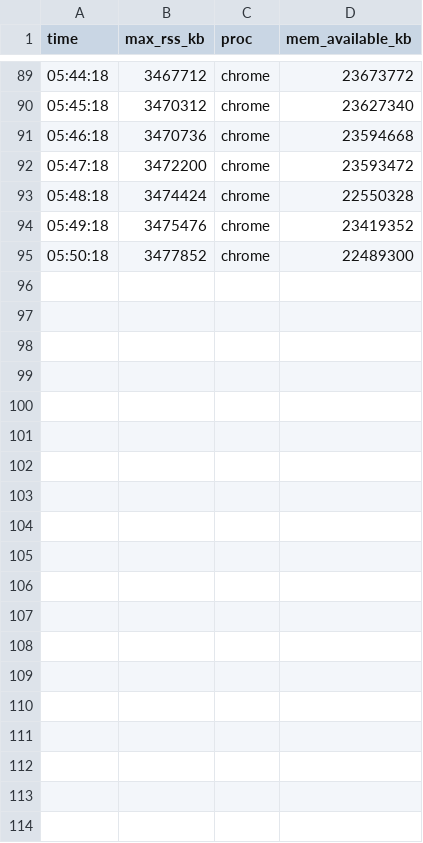
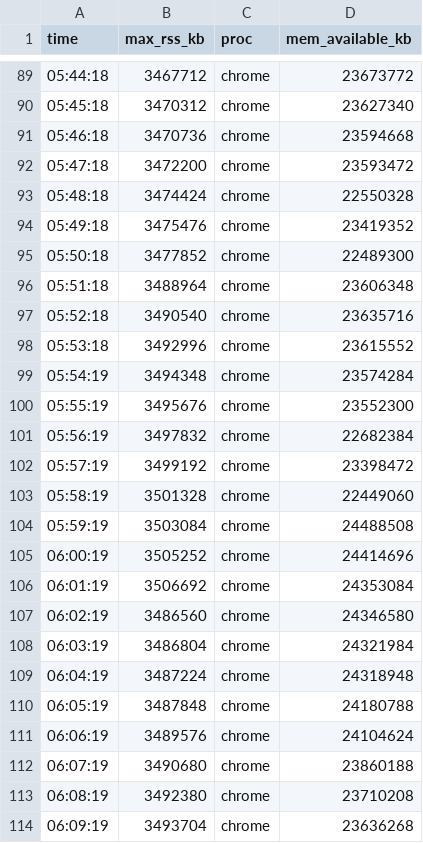
Before and after one commit to nmoinvaz/choptuik-large-d-raw, a CSV file: I1025-dh370/kc87_leg/mem_samples.csv, drawn as a sheet; only a part is shown, gaps mark what is left out; the diff covers the shown part only.

```diff
--- a/I1025-dh370/kc87_leg/mem_samples.csv
+++ b/I1025-dh370/kc87_leg/mem_samples.csv
@@ -95 +95,20 @@ time,max_rss_kb,proc,mem_available_kb
 05:50:18,3477852,chrome,22489300
+05:51:18,3488964,chrome,23606348
+05:52:18,3490540,chrome,23635716
+05:53:18,3492996,chrome,23615552
+05:54:19,3494348,chrome,23574284
+05:55:19,3495676,chrome,23552300
+05:56:19,3497832,chrome,22682384
+05:57:19,3499192,chrome,23398472
+05:58:19,3501328,chrome,22449060
+05:59:19,3503084,chrome,24488508
+06:00:19,3505252,chrome,24414696
+06:01:19,3506692,chrome,24353084
+06:02:19,3486560,chrome,24346580
+06:03:19,3486804,chrome,24321984
+06:04:19,3487224,chrome,24318948
+06:05:19,3487848,chrome,24180788
+06:06:19,3489576,chrome,24104624
+06:07:19,3490680,chrome,23860188
+06:08:19,3492380,chrome,23710208
+06:09:19,3493704,chrome,23636268
```
Also changed, not shown: 27 added rows elsewhere in this file, 10 other files.
